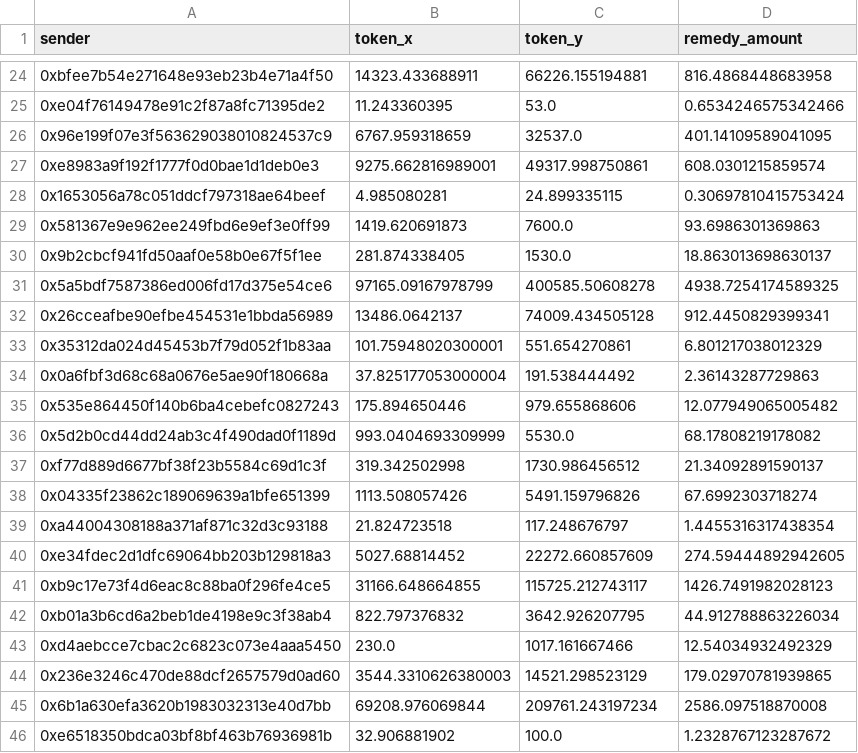
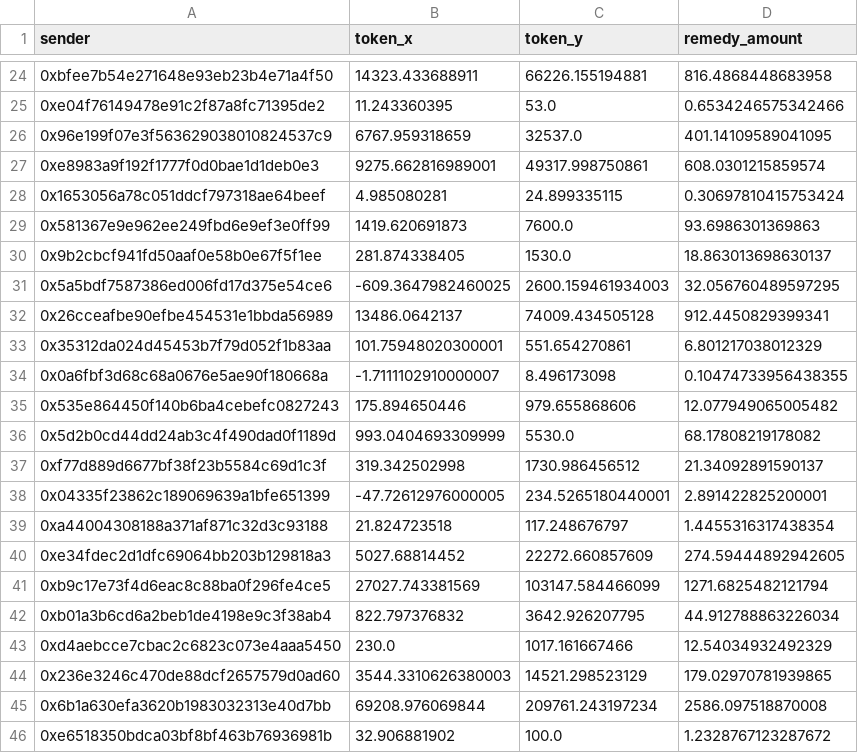
Before and after one commit to Elements-Studio/remedy_star, a CSV file: datas/addliq-star-result.csv, drawn as a sheet; only a part is shown, gaps mark what is left out; the diff covers the shown part only.

```diff
--- a/datas/addliq-star-result.csv
+++ b/datas/addliq-star-result.csv
@@ -30,6 +30,6 @@ sender,token_x,token_y,remedy_amount
 0x9b2cbcf941fd50aaf0e58b0e67f5f1ee,281.874338405,1530.0,18.863013698630137
-0x5a5bdf7587386ed006fd17d375e54ce6,97165.09167978799,400585.50608278,4938.7254174589325
+0x5a5bdf7587386ed006fd17d375e54ce6,-609.3647982460025,2600.159461934003,32.056760489597295
 0x26cceafbe90efbe454531e1bbda56989,13486.0642137,74009.434505128,912.4450829399341
 0x35312da024d45453b7f79d052f1b83aa,101.75948020300001,551.654270861,6.801217038012329
-0x0a6fbf3d68c68a0676e5ae90f180668a,37.825177053000004,191.538444492,2.36143287729863
+0x0a6fbf3d68c68a0676e5ae90f180668a,-1.7111102910000007,8.496173098,0.10474733956438355
 0x535e864450f140b6ba4cebefc0827243,175.894650446,979.655868606,12.077949065005482
@@ -37,6 +37,6 @@ sender,token_x,token_y,remedy_amount
 0xf77d889d6677bf38f23b5584c69d1c3f,319.342502998,1730.986456512,21.34092891590137
-0x04335f23862c189069639a1bfe651399,1113.508057426,5491.159796826,67.6992303718274
+0x04335f23862c189069639a1bfe651399,-47.72612976000005,234.5265180440001,2.891422825200001
 0xa44004308188a371af871c32d3c93188,21.824723518,117.248676797,1.4455316317438354
 0xe34fdec2d1dfc69064bb203b129818a3,5027.68814452,22272.660857609,274.59444892942605
-0xb9c17e73f4d6eac8c88ba0f296fe4ce5,31166.648664855,115725.212743117,1426.7491982028123
+0xb9c17e73f4d6eac8c88ba0f296fe4ce5,27027.743381569,103147.584466099,1271.6825482121794
 0xb01a3b6cd6a2beb1de4198e9c3f38ab4,822.797376832,3642.926207795,44.912788863226034
```
Also changed, not shown: 30 edited cells elsewhere in this file, datas/addliq-fai-result.csv, 3 other files.
